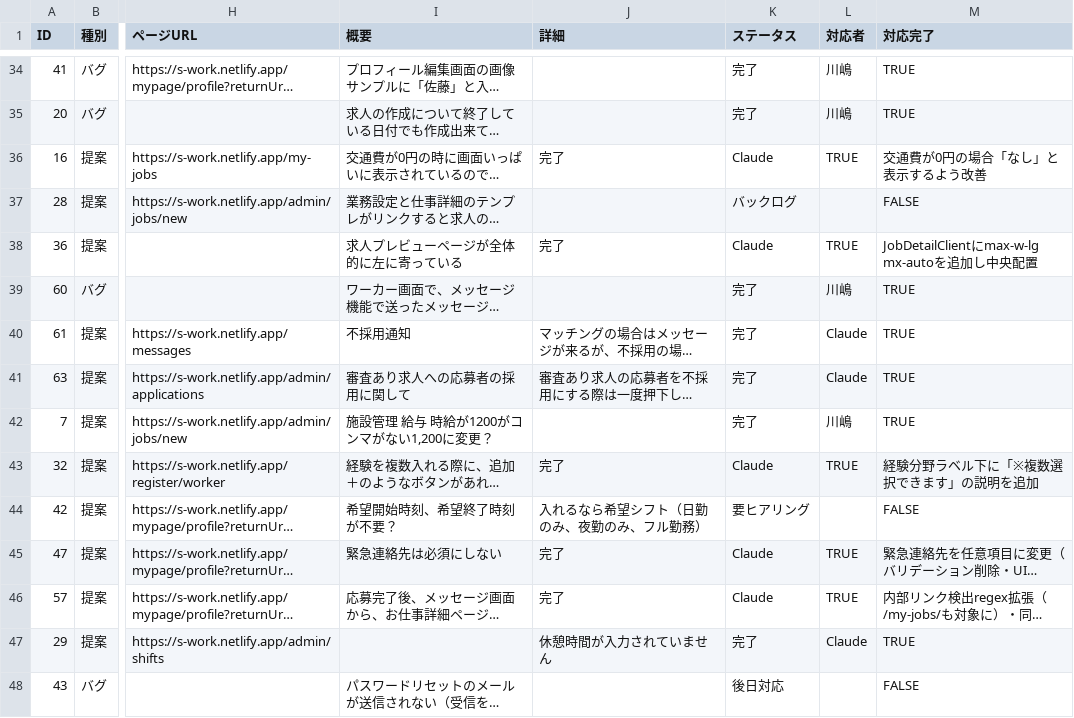
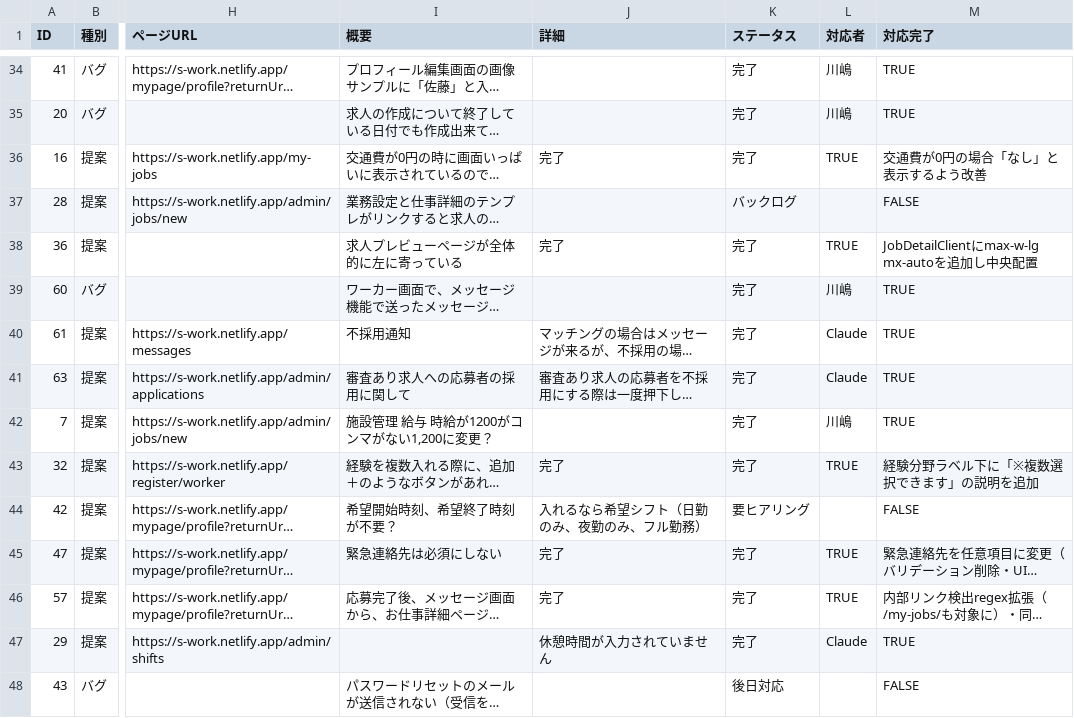
Before and after one commit to ichiro0712-dotcom/share-worker-app, a CSV file: docs/tastas_デバックsheet - シート1.csv, drawn as a sheet; only a part is shown, gaps mark what is left out; long unchanged cells end in …; the diff covers the shown part only; the diff names each change by its address in the sheet, - before the commit and + after, or states it on an @@ line.

```diff
--- a/docs/tastas_デバックsheet - シート1.csv
+++ b/docs/tastas_デバックsheet - シート1.csv
-K36 (ステータス): Claude
+K36 (ステータス): 完了
-K38 (ステータス): Claude
+K38 (ステータス): 完了
-K43 (ステータス): Claude
+K43 (ステータス): 完了
-K45:K46 (ステータス): Claude
+K45:K46 (ステータス): 完了
```
Also changed, not shown: 5 edited cells elsewhere in this file.
